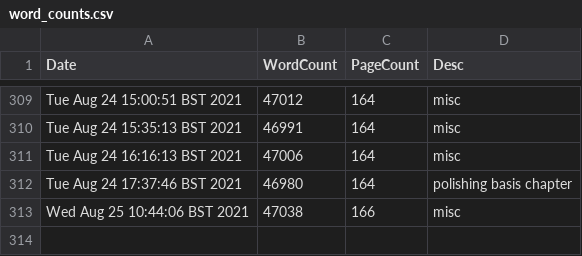
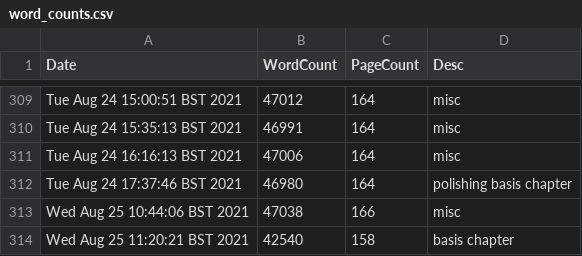
Before and after one commit to pc559/thesis, a CSV file: word_counts.csv, drawn as a sheet; only a part is shown, gaps mark what is left out; the diff names each change by its address in the sheet, - before the commit and + after, or states it on an @@ line.

Commit message:
basis chapter

```diff
--- a/word_counts.csv
+++ b/word_counts.csv
+row 314: Wed Aug 25 11:20:21 BST 2021 | 42540 | 158 | basis chapter
```
Also changed, not shown: 2 other files.
